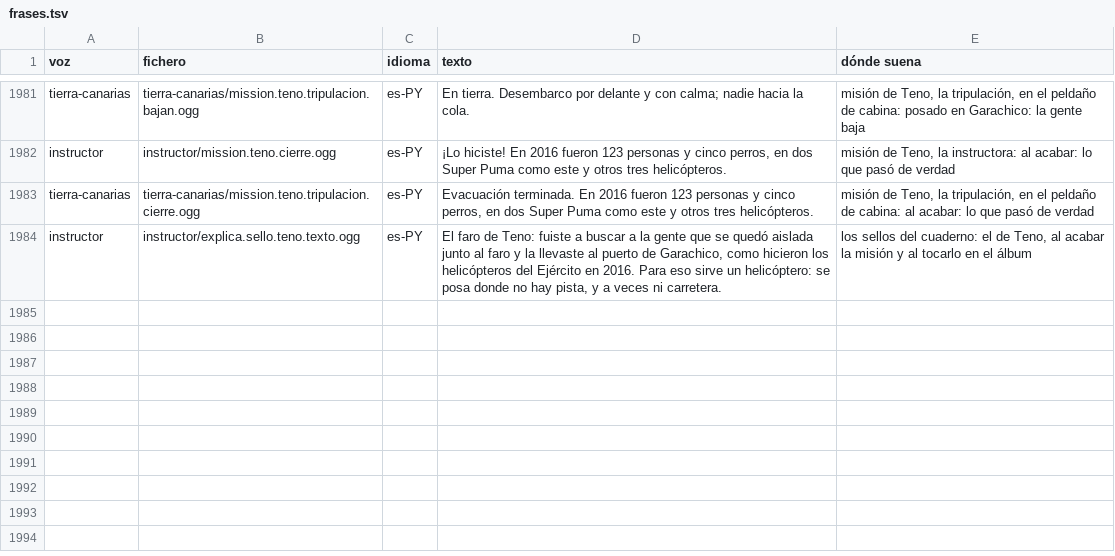
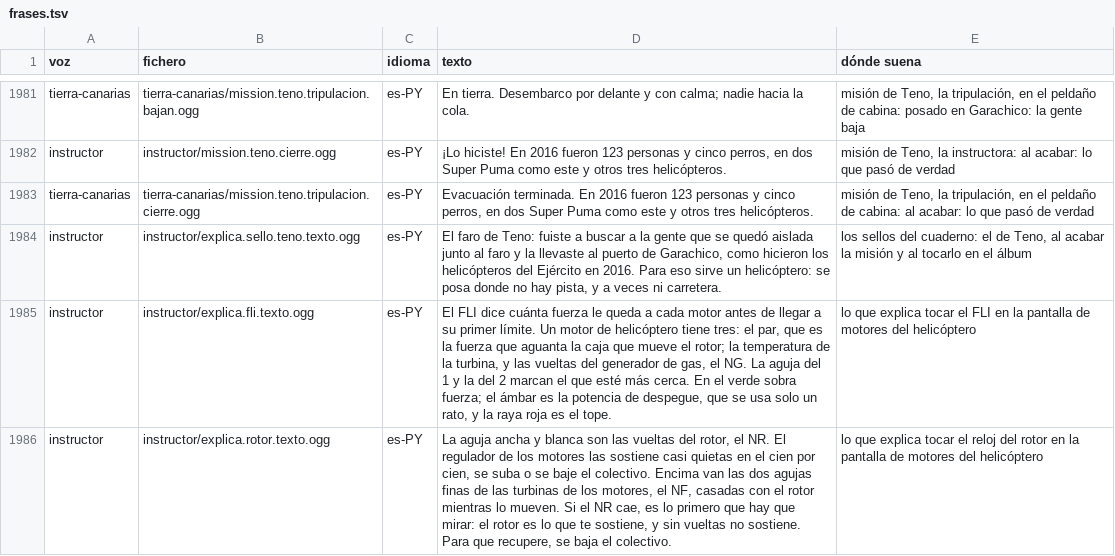
Before and after one commit to OksigeniaSL/oga-veve, a TSV file: docs/voces/frases.tsv, drawn as a sheet; only a part is shown, gaps mark what is left out.

Commit message:
Las explicaciones del FLI y del reloj del rotor, grabadas

```diff
--- a/docs/voces/frases.tsv
+++ b/docs/voces/frases.tsv
@@ -1984 +1984,3 @@ tierra-canarias	tierra-canarias/mission.teno.tripulacion.cierre.ogg	es-PY	Evacua
 instructor	instructor/explica.sello.teno.texto.ogg	es-PY	El faro de Teno: fuiste a buscar a la gente que se quedó aislada junto al faro y la llevaste al puerto de Garachico, como hicieron los helicópteros del Ejército en 2016. Para eso sirve un helicóptero: se posa donde no hay pista, y a veces ni carretera.	los sellos del cuaderno: el de Teno, al acabar la misión y al tocarlo en el álbum
+instructor	instructor/explica.fli.texto.ogg	es-PY	El FLI dice cuánta fuerza le queda a cada motor antes de llegar a su primer límite. Un motor de helicóptero tiene tres: el par, que es la fuerza que aguanta la caja que mueve el rotor; la temperatura de la turbina, y las vueltas del generador de gas, el NG. La aguja del 1 y la del 2 marcan el que esté más cerca. En el verde sobra fuerza; el ámbar es la potencia de despegue, que se usa solo un rato, y la raya roja es el tope.	lo que explica tocar el FLI en la pantalla de motores del helicóptero
+instructor	instructor/explica.rotor.texto.ogg	es-PY	La aguja ancha y blanca son las vueltas del rotor, el NR. El regulador de los motores las sostiene casi quietas en el cien por cien, se suba o se baje el colectivo. Encima van las dos agujas finas de las turbinas de los motores, el NF, casadas con el rotor mientras lo mueven. Si el NR cae, es lo primero que hay que mirar: el rotor es lo que te sostiene, y sin vueltas no sostiene. Para que recupere, se baja el colectivo.	lo que explica tocar el reloj del rotor en la pantalla de motores del helicóptero
```
Also changed, not shown: docs/voces/guion-instructor.tsv, 10 other files.
